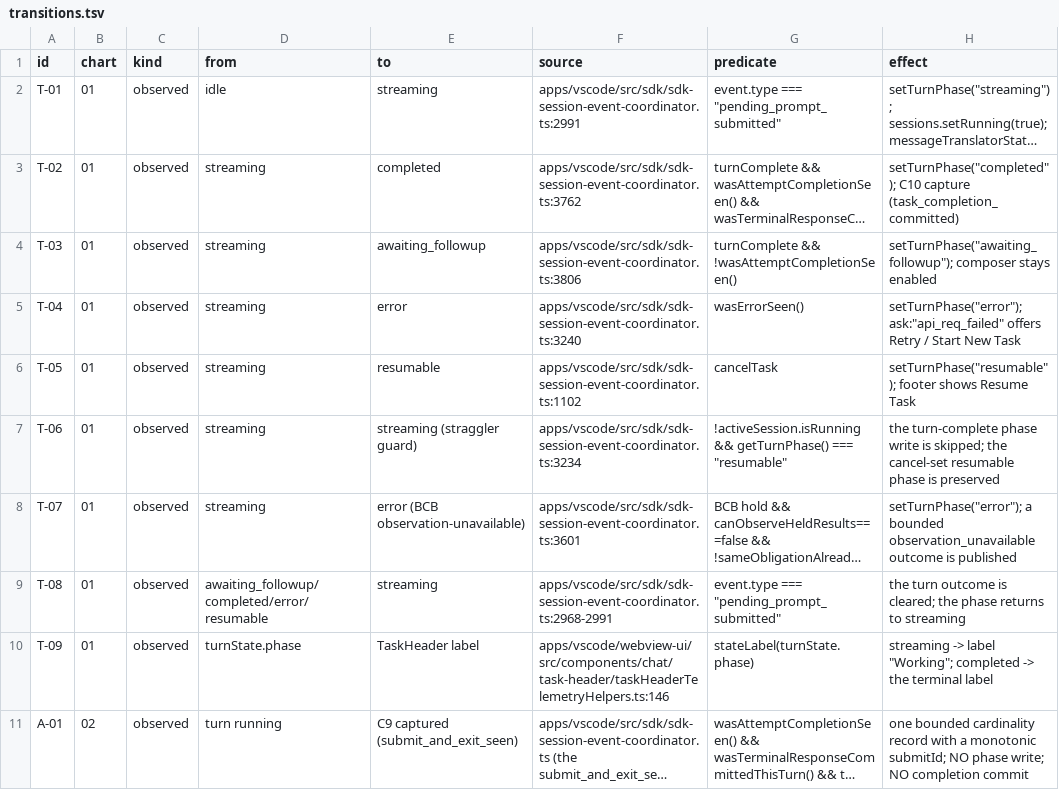
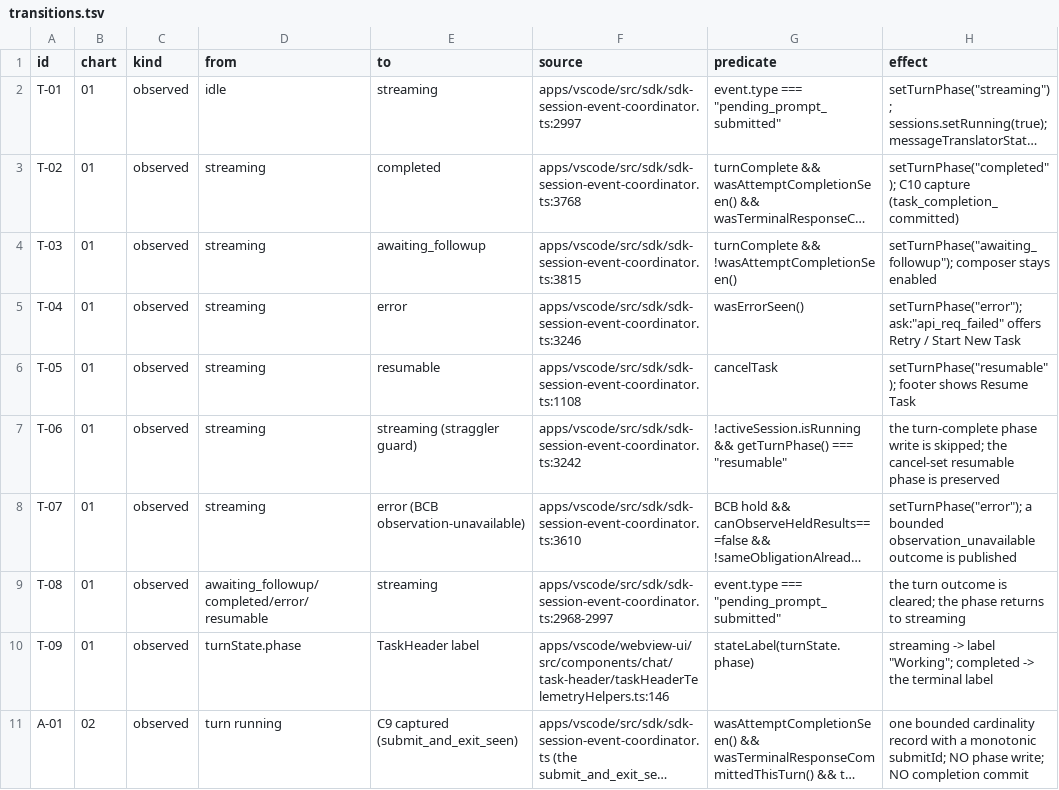
Before and after one commit to s1onique/clinemm, a TSV file: docs/architecture/task-lifecycle/transitions.tsv, drawn as a sheet; only a part is shown; long unchanged cells end in …; the diff names each change by its address in the sheet, - before the commit and + after, or states it on an @@ line.

```diff
--- a/docs/architecture/task-lifecycle/transitions.tsv
+++ b/docs/architecture/task-lifecycle/transitions.tsv
-F2 (source): apps/vscode/src/sdk/sdk-session-event-coordinator.ts:2991
+F2 (source): apps/vscode/src/sdk/sdk-session-event-coordinator.ts:2997
-F3 (source): apps/vscode/src/sdk/sdk-session-event-coordinator.ts:3762
+F3 (source): apps/vscode/src/sdk/sdk-session-event-coordinator.ts:3768
-F4 (source): apps/vscode/src/sdk/sdk-session-event-coordinator.ts:3806
+F4 (source): apps/vscode/src/sdk/sdk-session-event-coordinator.ts:3815
-F5 (source): apps/vscode/src/sdk/sdk-session-event-coordinator.ts:3240
+F5 (source): apps/vscode/src/sdk/sdk-session-event-coordinator.ts:3246
-F6 (source): apps/vscode/src/sdk/sdk-session-event-coordinator.ts:1102
+F6 (source): apps/vscode/src/sdk/sdk-session-event-coordinator.ts:1108
-F7 (source): apps/vscode/src/sdk/sdk-session-event-coordinator.ts:3234
+F7 (source): apps/vscode/src/sdk/sdk-session-event-coordinator.ts:3242
-F8 (source): apps/vscode/src/sdk/sdk-session-event-coordinator.ts:3601
+F8 (source): apps/vscode/src/sdk/sdk-session-event-coordinator.ts:3610
-F9 (source): apps/vscode/src/sdk/sdk-session-event-coordinator.ts:2968-2991
+F9 (source): apps/vscode/src/sdk/sdk-session-event-coordinator.ts:2968-2997
```
Also changed, not shown: 1 other file.
